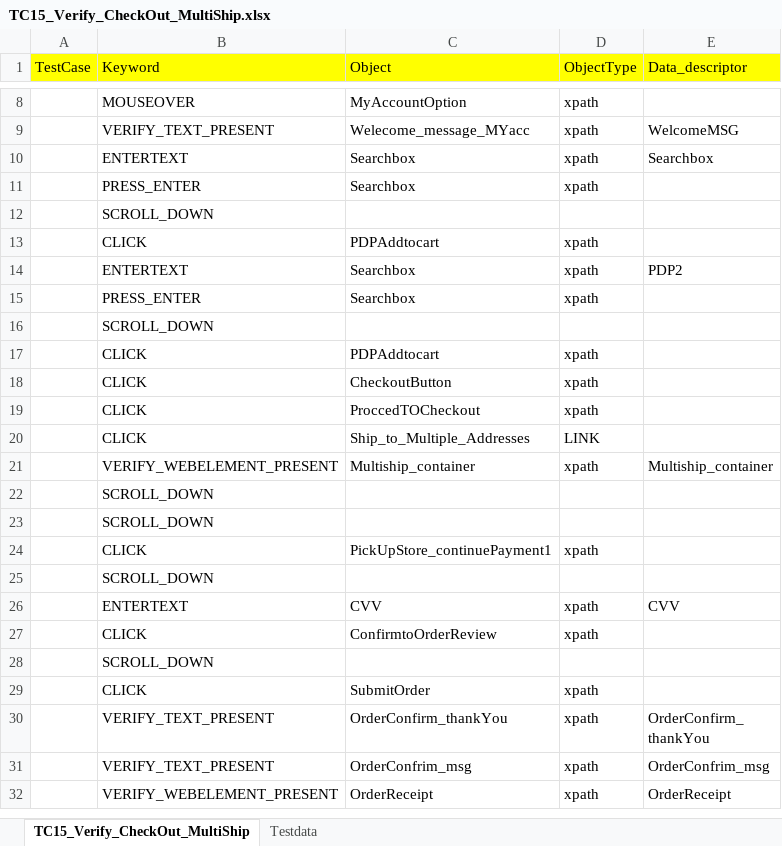
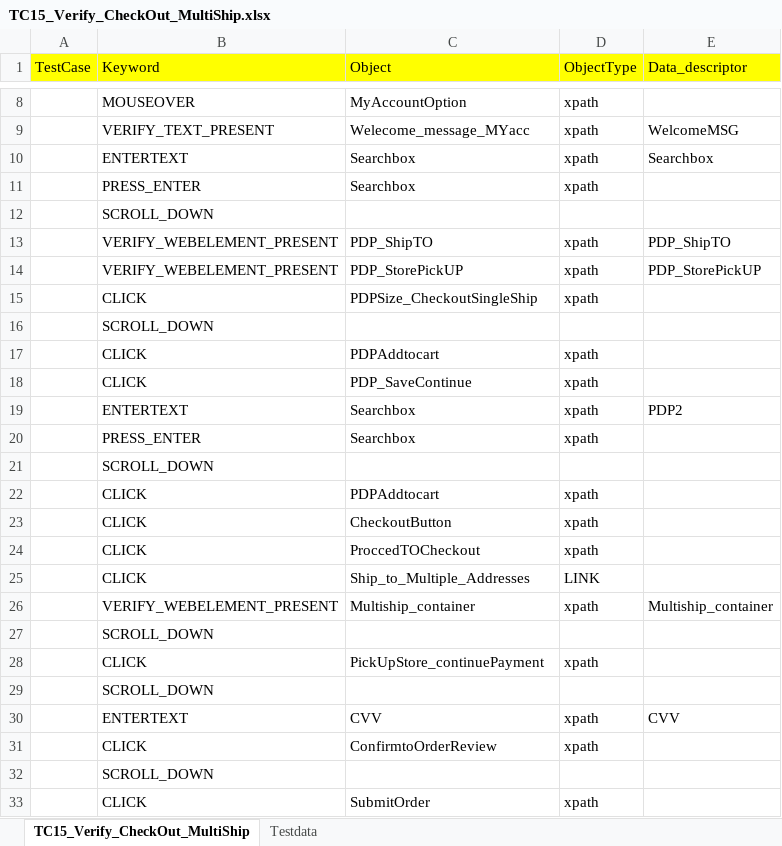
Before and after one commit to RKLogixal/AFEES_Sanity_Suite, an Excel workbook: Input_files/Actual_testcases/AFEES/ALL_PAGES/END_TO_END/TC15_Verify_CheckOut_MultiShip.xlsx, sheet TC15_Verify_CheckOut_MultiShip, drawn as a sheet; only a part is shown, gaps mark what is left out; the shorter side is filled out with more unchanged rows; values as stored, in another font and other column widths than the file's, no borders; addresses are those after the commit; the diff names each change by its address in the sheet, - before the commit and + after, or states it on an @@ line.

```diff
--- a/Input_files/Actual_testcases/AFEES/ALL_PAGES/END_TO_END/TC15_Verify_CheckOut_MultiShip.xlsx (sheet TC15_Verify_CheckOut_MultiShip)
+++ b/Input_files/Actual_testcases/AFEES/ALL_PAGES/END_TO_END/TC15_Verify_CheckOut_MultiShip.xlsx (sheet TC15_Verify_CheckOut_MultiShip)
+row 13:  | VERIFY_WEBELEMENT_PRESENT | PDP_ShipTO | xpath | PDP_ShipTO
+row 14:  | VERIFY_WEBELEMENT_PRESENT | PDP_StorePickUP | xpath | PDP_StorePickUP
+row 15:  | CLICK | PDPSize_CheckoutSingleShip | xpath
@@ row 23 moved to row 16: SCROLL_DOWN @@
+row 18:  | CLICK | PDP_SaveContinue | xpath
-C28 (Object): PickUpStore_continuePayment1
+C28 (Object): PickUpStore_continuePayment
```
Also changed, not shown: sheet Testdata, Input_files/Actual_testcases/AFEES/ALL_PAGES/END_TO_END/TC03_PDP_Check.xlsx, Input_files/Actual_testcases/AFEES/ALL_PAGES/END_TO_END/TC11_Verify_CheckOut_SingleShipping.xlsx, 6 other files.
